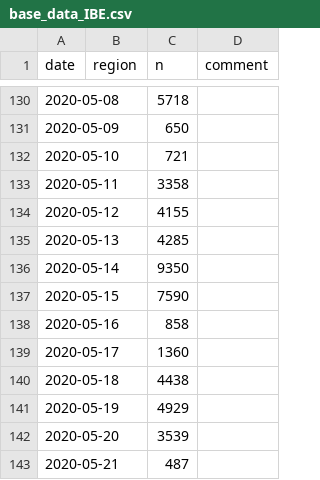
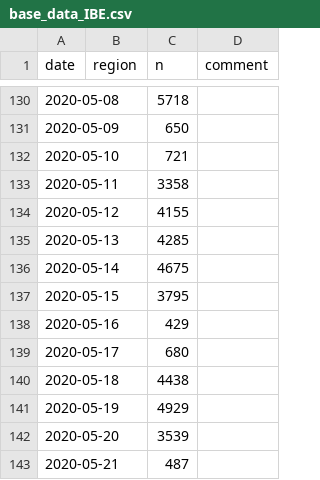
Before and after one commit to bildungsplanungZH/covid19_edu_mindsteps, a CSV file: base_data_IBE.csv, drawn as a sheet; only a part is shown, gaps mark what is left out.

Commit message:
Update base_data_IBE.csv

```diff
--- a/base_data_IBE.csv
+++ b/base_data_IBE.csv
@@ -135,6 +135,6 @@ date,region,n,comment
 2020-05-13,  ,4285,
-2020-05-14,  ,9350,
-2020-05-15,  ,7590,
-2020-05-16,  ,858,
-2020-05-17,  ,1360,
+2020-05-14,  ,4675,
+2020-05-15,  ,3795,
+2020-05-16,  ,429,
+2020-05-17,  ,680,
 2020-05-18,  ,4438,
```
